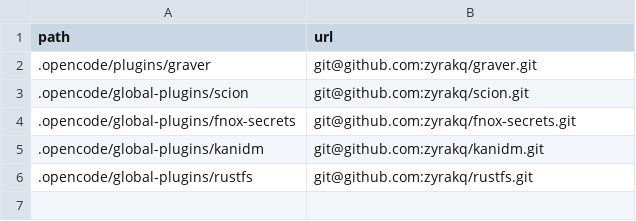
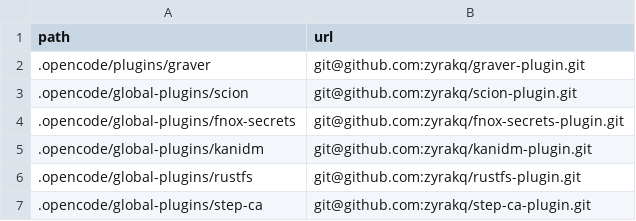
Before and after one commit to zyrakq/docker-stack-collection, a CSV file: plugins.csv, drawn as a sheet.

Commit message:
chore: add project infra rule, layout config, step-ca plugin; rename plugin repos with -plugin suffix

```diff
--- a/plugins.csv
+++ b/plugins.csv
@@ -1,6 +1,7 @@
 path;url
-.opencode/plugins/graver;git@github.com:zyrakq/graver.git
-.opencode/global-plugins/scion;git@github.com:zyrakq/scion.git
-.opencode/global-plugins/fnox-secrets;git@github.com:zyrakq/fnox-secrets.git
-.opencode/global-plugins/kanidm;git@github.com:zyrakq/kanidm.git
-.opencode/global-plugins/rustfs;git@github.com:zyrakq/rustfs.git
+.opencode/plugins/graver;git@github.com:zyrakq/graver-plugin.git
+.opencode/global-plugins/scion;git@github.com:zyrakq/scion-plugin.git
+.opencode/global-plugins/fnox-secrets;git@github.com:zyrakq/fnox-secrets-plugin.git
+.opencode/global-plugins/kanidm;git@github.com:zyrakq/kanidm-plugin.git
+.opencode/global-plugins/rustfs;git@github.com:zyrakq/rustfs-plugin.git
+.opencode/global-plugins/step-ca;git@github.com:zyrakq/step-ca-plugin.git
```
Also changed, not shown: 3 other files.
